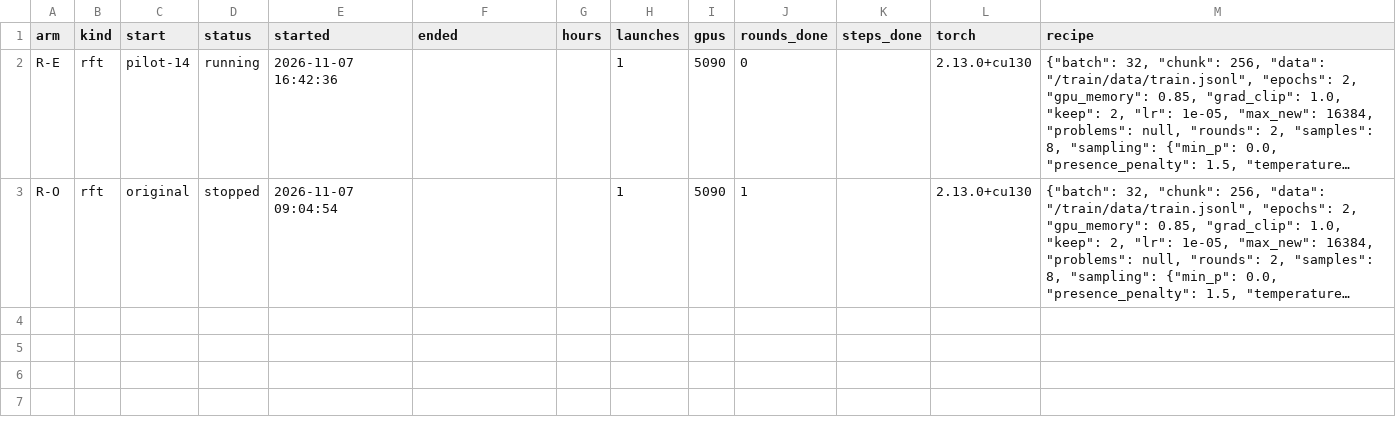
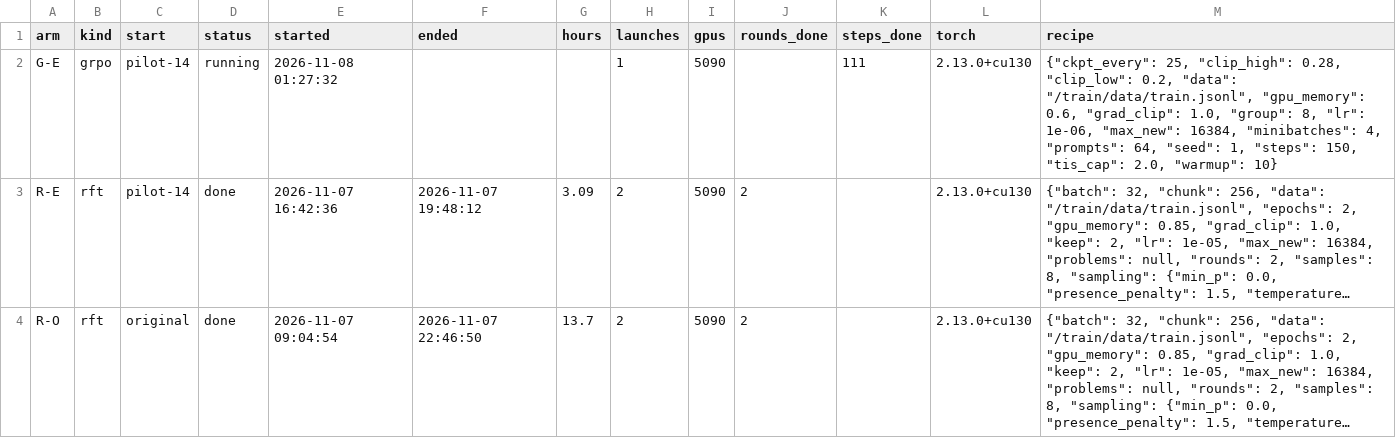
Before and after one commit to XLRA/weight-space-coding, a CSV file: paper/data/trainings.csv, drawn as a sheet; long unchanged cells end in …; addresses are those after the commit; the diff names each change by its address in the sheet, - before the commit and + after, or states it on an @@ line.

```diff
--- a/paper/data/trainings.csv
+++ b/paper/data/trainings.csv
+row 2: G-E | grpo | pilot-14 | running | 2026-11-08 01:27:32 |  |  | 1 | 5090 |  | 111 | 2.13.0+cu130 | {"ckpt_every": 25, "clip_high": 0.28, "clip_low": 0.2, "data": "/train/data/train.jsonl", "gpu_memory": 0.6, "grad_clip": 1.0, "group": 8, "lr": 1e-06, "max_new": 16384, "minibatches": 4, "prompts": 64, "seed": 1, "steps": 150, "tis_cap": 2.0, "warmup": 10}
-D3 (status): running
+D3 (status): done
-F3 (ended): (empty)
+F3 (ended): 2026-11-07 19:48:12
-G3 (hours): (empty)
+G3 (hours): 3.09
-H3:H4 (launches): 1
+H3:H4 (launches): 2
-J3 (rounds_done): 0
+J3 (rounds_done): 2
-D4 (status): stopped
+D4 (status): done
-F4 (ended): (empty)
+F4 (ended): 2026-11-07 22:46:50
-G4 (hours): (empty)
+G4 (hours): 13.7
-J4 (rounds_done): 1
+J4 (rounds_done): 2
```
Also changed, not shown: paper/data/checkpoints.csv, paper/data/lineage.csv, 45 other files.
